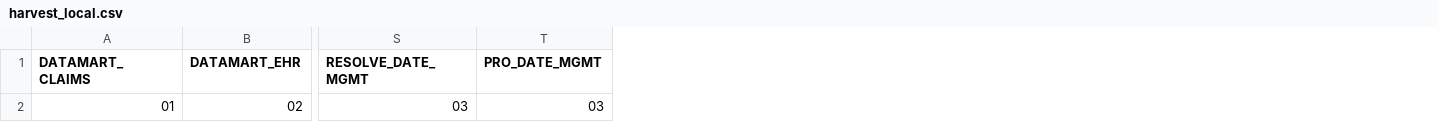
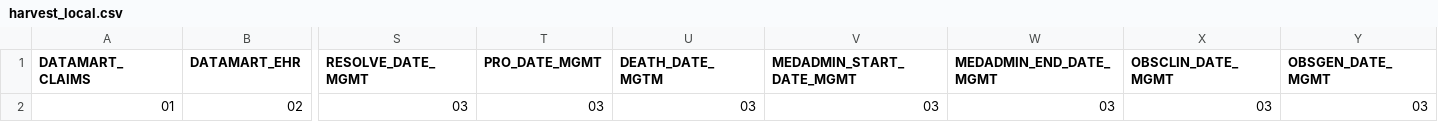
Before and after one commit to ARCH-commons/i2p-transform, a CSV file: Oracle/harvest_local.csv, drawn as a sheet; only a part is shown, gaps mark what is left out; the diff names each change by its address in the sheet, - before the commit and + after, or states it on an @@ line.

Commit message:
Updated Harvest to CDM 4, added counts to status table.

```diff
--- a/Oracle/harvest_local.csv
+++ b/Oracle/harvest_local.csv
+column U (DEATH_DATE_MGTM), row 2: 03
+column V (MEDADMIN_START_DATE_MGMT), row 2: 03
+column W (MEDADMIN_END_DATE_MGMT), row 2: 03
+column X (OBSCLIN_DATE_MGMT), row 2: 03
+column Y (OBSGEN_DATE_MGMT), row 2: 03
```
Also changed, not shown: 22 other files.
